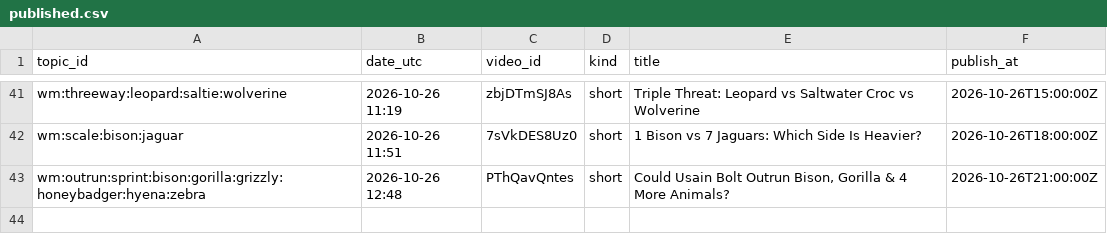
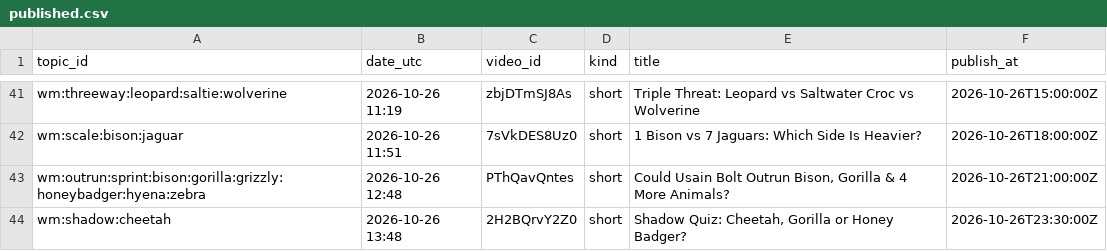
Before and after one commit to olgunkadirgulhan/wild-matchups, a CSV file: records/published.csv, drawn as a sheet; only a part is shown, gaps mark what is left out; the diff names each change by its address in the sheet, - before the commit and + after, or states it on an @@ line.

Commit message:
videos: 2026-10-26-1348

```diff
--- a/records/published.csv
+++ b/records/published.csv
+row 44: wm:shadow:cheetah | 2026-10-26 13:48 | 2H2BQrvY2Z0 | short | Shadow Quiz: Cheetah, Gorilla or Honey Badger? | 2026-10-26T23:30:00Z
```
